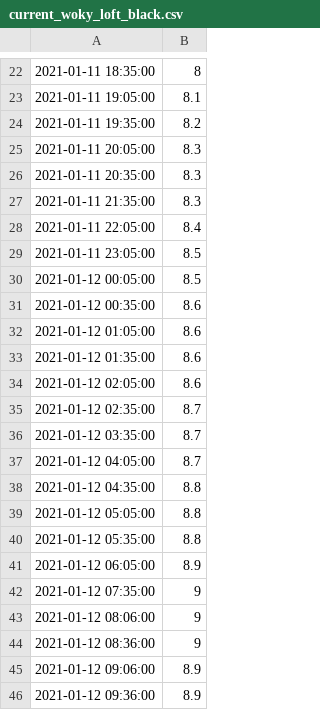
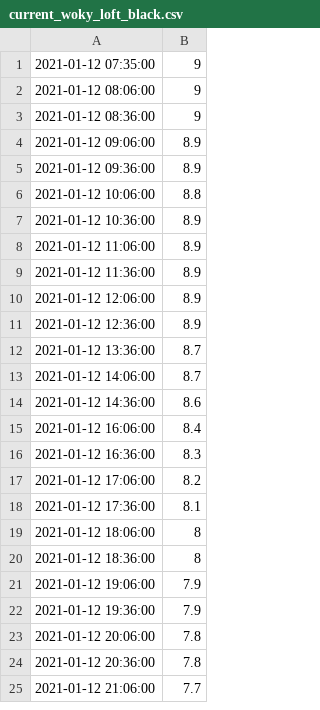
Before and after one commit to mikethebee/ttn-log-transfer-place, a CSV file: current_woky_loft_black.csv, drawn as a sheet; only a part is shown, gaps mark what is left out; the shorter side is filled out with more unchanged rows; the diff covers the shown part only.

```diff
--- a/current_woky_loft_black.csv
+++ b/current_woky_loft_black.csv
@@ -22,21 +1 @@
-2021-01-11 18:35:00,8
-2021-01-11 19:05:00,8.1
-2021-01-11 19:35:00,8.2
-2021-01-11 20:05:00,8.3
-2021-01-11 20:35:00,8.3
-2021-01-11 21:35:00,8.3
-2021-01-11 22:05:00,8.4
-2021-01-11 23:05:00,8.5
-2021-01-12 00:05:00,8.5
-2021-01-12 00:35:00,8.6
-2021-01-12 01:05:00,8.6
-2021-01-12 01:35:00,8.6
-2021-01-12 02:05:00,8.6
-2021-01-12 02:35:00,8.7
-2021-01-12 03:35:00,8.7
-2021-01-12 04:05:00,8.7
-2021-01-12 04:35:00,8.8
-2021-01-12 05:05:00,8.8
-2021-01-12 05:35:00,8.8
-2021-01-12 06:05:00,8.9
 2021-01-12 07:35:00,9
```
Also changed, not shown: 14 added rows and 21 removed rows elsewhere in this file, current_woky_loft_batt.csv, current_woky_loft_red.csv, 1 other file.
